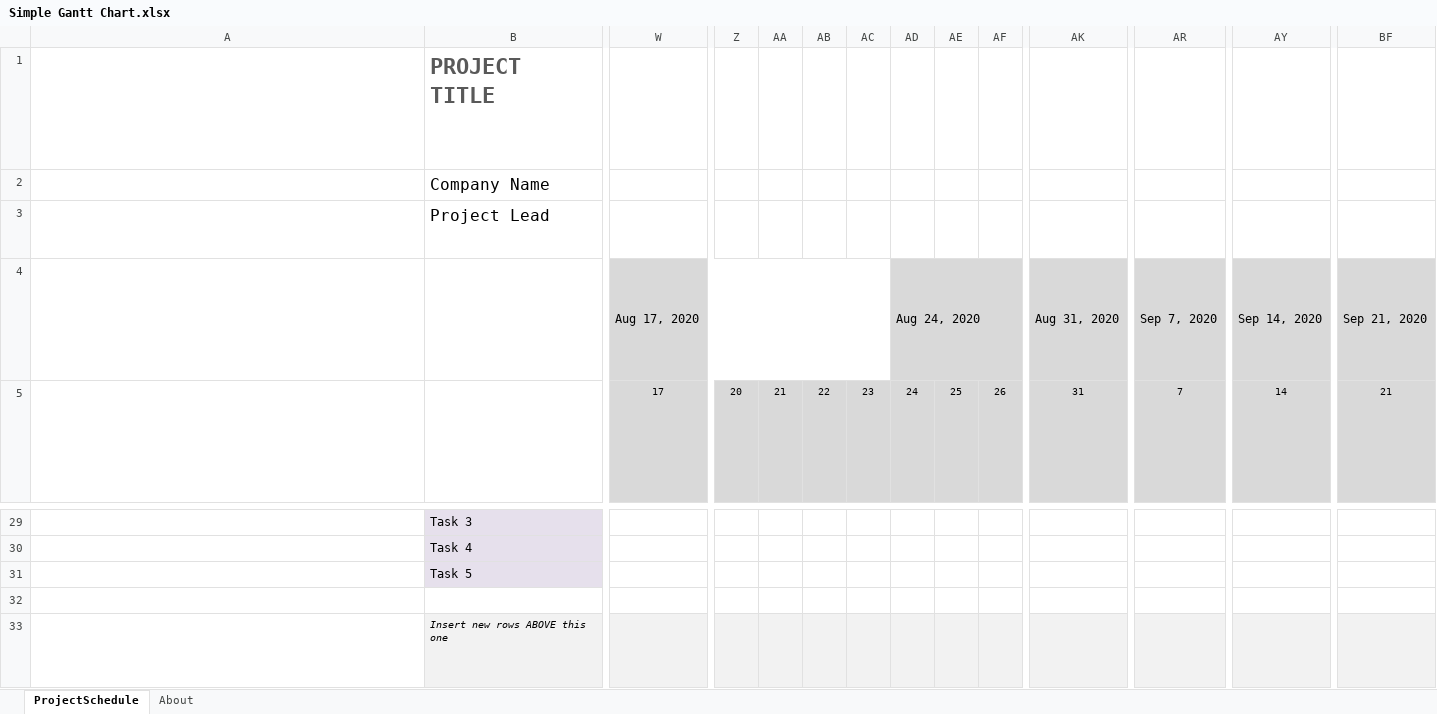
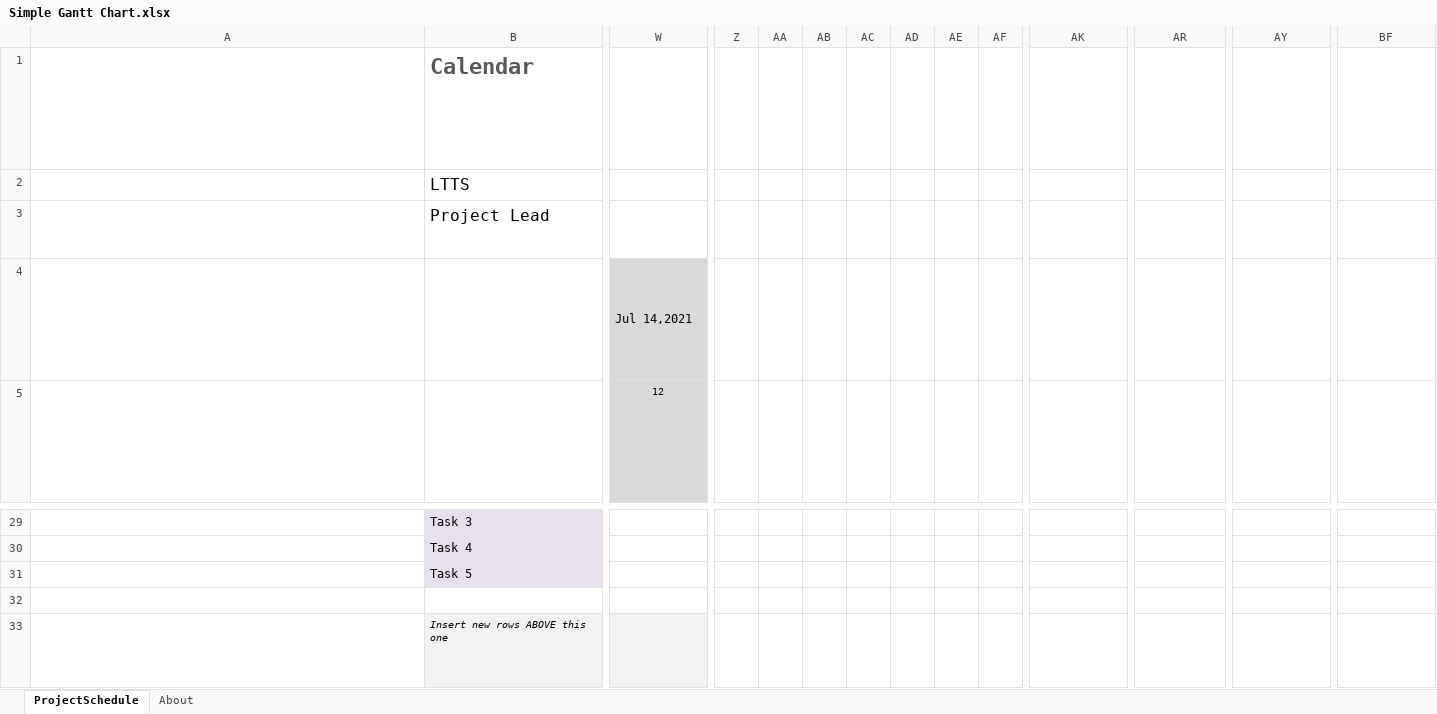
Before and after one commit to Puneetdsps/Calendar, an Excel workbook: 1_Requirements/Simple Gantt Chart.xlsx, sheet ProjectSchedule, drawn as a sheet; only a part is shown, gaps mark what is left out; long unchanged cells end in …; values as stored, in another font and other column widths than the file's, no borders; conditional formats not drawn; removed rows and columns are numbered as before the commit, all else as after; rows hold the shown columns only; ↵ is a line break in a cell; the diff covers the shown part only; the diff names each change by its address in the sheet, - before the commit and + after, or states it on an @@ line.

```diff
--- a/1_Requirements/Simple Gantt Chart.xlsx (sheet ProjectSchedule)
+++ b/1_Requirements/Simple Gantt Chart.xlsx (sheet ProjectSchedule)
-B1: PROJECT TITLE
+B1: Calendar
-B2: Company Name
+B2: LTTS
-W4: Aug 17, 2020
+W4: Jul 14,2021
-W4:AC4 merged
+W4:Y4 merged
-Z4:BF4 fill: #D9D9D9
+Z4:BF4 fill: none
-AD4: Aug 24, 2020
+AD4: (empty)
-AD4:AJ4 merged
-AK4: Aug 31, 2020
+AK4: (empty)
-AK4:AQ4 merged
-AR4: Sep 7, 2020
+AR4: (empty)
-AR4:AX4 merged
-AY4: Sep 14, 2020
+AY4: (empty)
-AY4:BE4 merged
-BF4: Sep 21, 2020
+BF4: (empty)
-BF4:BL4 merged
-row 5: Cells I5 through BL5 contain the day number for the week represented in the cell block above each date cell and are auto calculated. ↵ You should not modify these cells. ↵ Today's date is outlined in Red (hex #AD3815) from today's date in row 5 through the entire date column to the end of the project schedule. |  | 17 | 20 | 21 | 22 | 23 | 24 | 25 | 26 | 31 | 7 | 14 | 21
+row 5: Cells I5 through BL5 contain the day number for the week represented in the cell block above each date cell and are auto calculated. ↵ You should not modify these cells. ↵ Today's date is outlined in Red (hex #AD3815) from today's date in row 5 through the entire date column to the end of the project schedule. |  | 12
-Z33:BF33 fill: #F2F2F2
+Z33:BF33 fill: none
```
Also changed, not shown: 15 added rows, 15 removed rows, 44 edited cells and cell formats elsewhere in this sheet, formulas that keep their value, hidden cells, charts or pictures, 25 other files.
